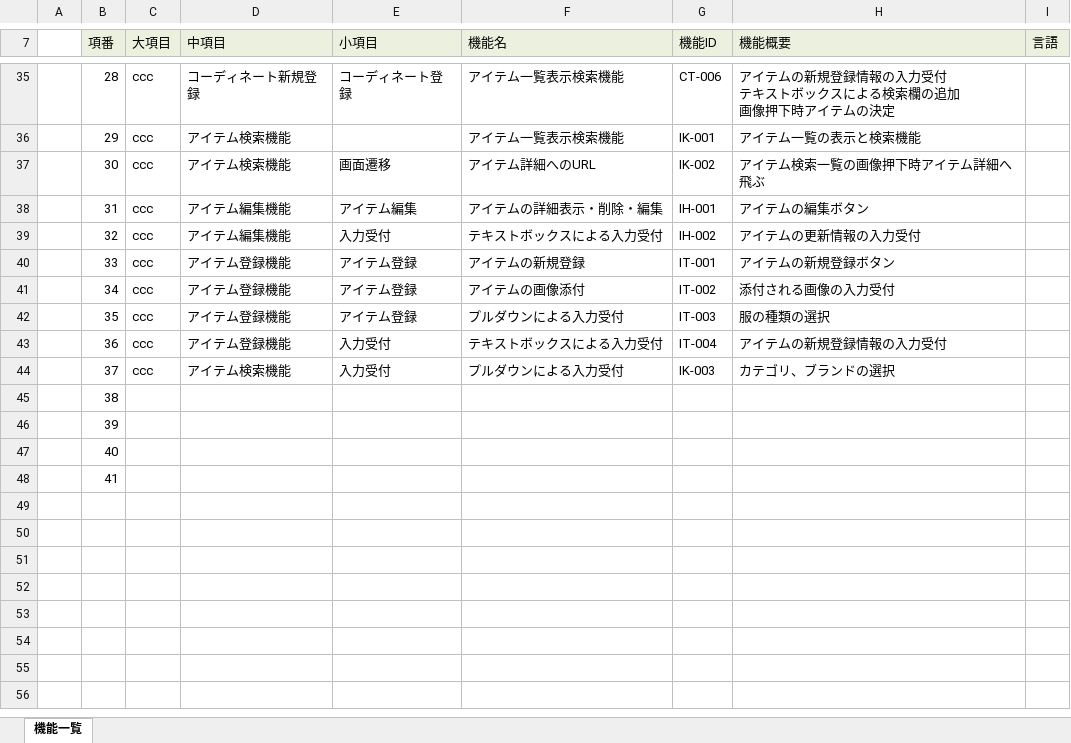
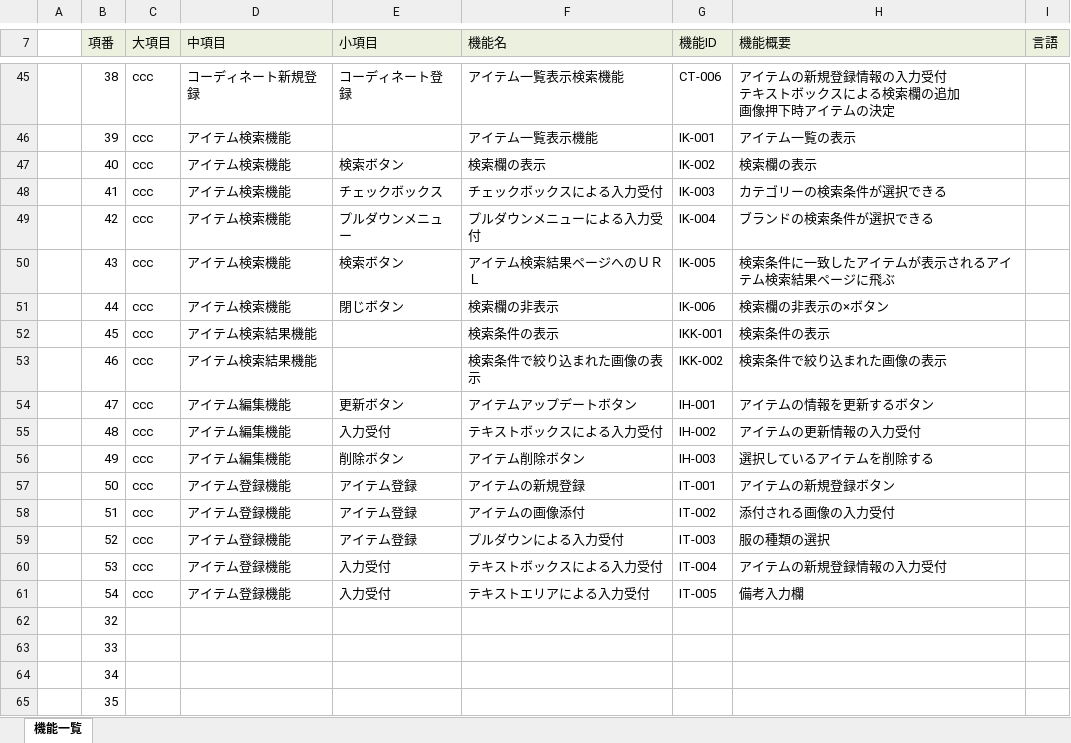
Before and after one commit to dojo2022/E-4, an Excel workbook: doc/04_機能一覧_ドキドキわくわく（仮）.xlsx, sheet 機能一覧, drawn as a sheet; only a part is shown, gaps mark what is left out; values as stored, in another font and other column widths than the file's, no borders; removed rows and columns are numbered as before the commit, all else as after; the diff covers the shown part only; the diff names each change by its address in the sheet, - before the commit and + after, or states it on an @@ line.

```diff
--- a/doc/04_機能一覧_ドキドキわくわく（仮）.xlsx (sheet 機能一覧)
+++ b/doc/04_機能一覧_ドキドキわくわく（仮）.xlsx (sheet 機能一覧)
-B45 (項番): 28
+B45 (項番): 38
-B46 (項番): 29
+B46 (項番): 39
-F46 (機能名): アイテム一覧表示検索機能
+F46 (機能名): アイテム一覧表示機能
-H46 (機能概要): アイテム一覧の表示と検索機能
+H46 (機能概要): アイテム一覧の表示
-row 37:  | 30 | ccc | アイテム検索機能 | 画面遷移 | アイテム詳細へのURL | IK-002 | アイテム検索一覧の画像押下時アイテム詳細へ飛ぶ
-row 38:  | 31 | ccc | アイテム編集機能 | アイテム編集 | アイテムの詳細表示・削除・編集 | IH-001 | アイテムの編集ボタン
+row 47:  | 40 | ccc | アイテム検索機能 | 検索ボタン | 検索欄の表示 | IK-002 | 検索欄の表示
+row 48:  | 41 | ccc | アイテム検索機能 | チェックボックス | チェックボックスによる入力受付 | IK-003 | カテゴリーの検索条件が選択できる
+row 49:  | 42 | ccc | アイテム検索機能 | プルダウンメニュー | プルダウンメニューによる入力受付 | IK-004 | ブランドの検索条件が選択できる
+row 50:  | 43 | ccc | アイテム検索機能 | 検索ボタン | アイテム検索結果ページへのＵＲＬ | IK-005 | 検索条件に一致したアイテムが表示されるアイテム検索結果ページに飛ぶ
+row 51:  | 44 | ccc | アイテム検索機能 | 閉じボタン | 検索欄の非表示 | IK-006 | 検索欄の非表示の×ボタン
+row 52:  | 45 | ccc | アイテム検索結果機能 |  | 検索条件の表示 | IKK-001 | 検索条件の表示
+row 53:  | 46 | ccc | アイテム検索結果機能 |  | 検索条件で絞り込まれた画像の表示 | IKK-002 | 検索条件で絞り込まれた画像の表示
+row 54:  | 47 | ccc | アイテム編集機能 | 更新ボタン | アイテムアップデートボタン | IH-001 | アイテムの情報を更新するボタン
-B55 (項番): 32
+B55 (項番): 48
+row 56:  | 49 | ccc | アイテム編集機能 | 削除ボタン | アイテム削除ボタン | IH-003 | 選択しているアイテムを削除する
-B57 (項番): 33
+B57 (項番): 50
-B58 (項番): 34
+B58 (項番): 51
-B59 (項番): 35
+B59 (項番): 52
-B60 (項番): 36
+B60 (項番): 53
-row 44:  | 37 | ccc | アイテム検索機能 | 入力受付 | プルダウンによる入力受付 | IK-003 | カテゴリ、ブランドの選択
+row 61:  | 54 | ccc | アイテム登録機能 | 入力受付 | テキストエリアによる入力受付 | IT-005 | 備考入力欄
-B62 (項番): 38
+B62 (項番): 32
-B63 (項番): 39
+B63 (項番): 33
-B64 (項番): 40
+B64 (項番): 34
-B65 (項番): 41
+B65 (項番): 35
```
Also changed, not shown: 12 added rows, 2 removed rows and 18 edited cells elsewhere in this sheet.
